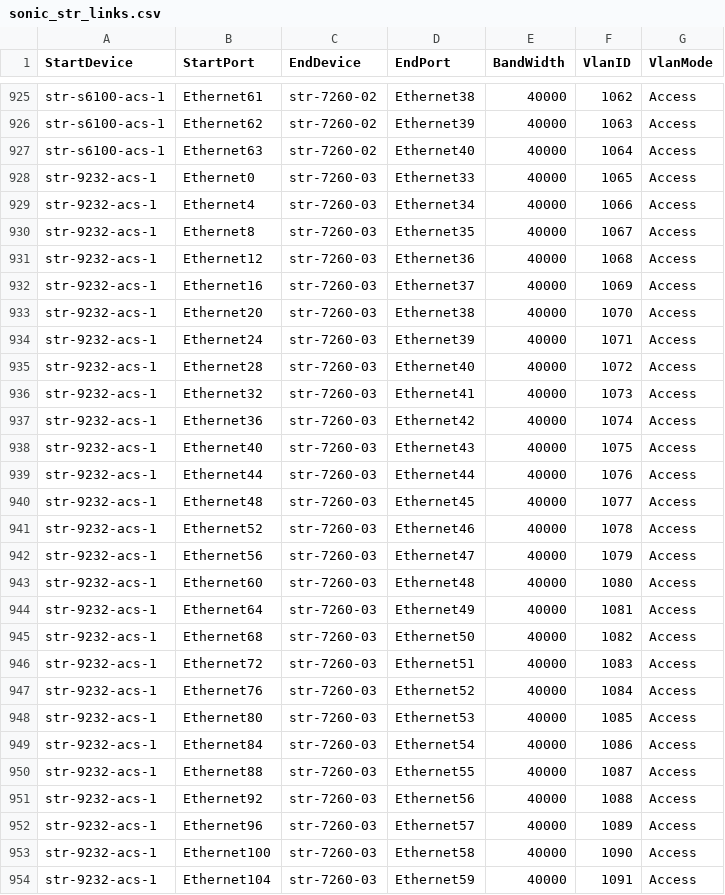
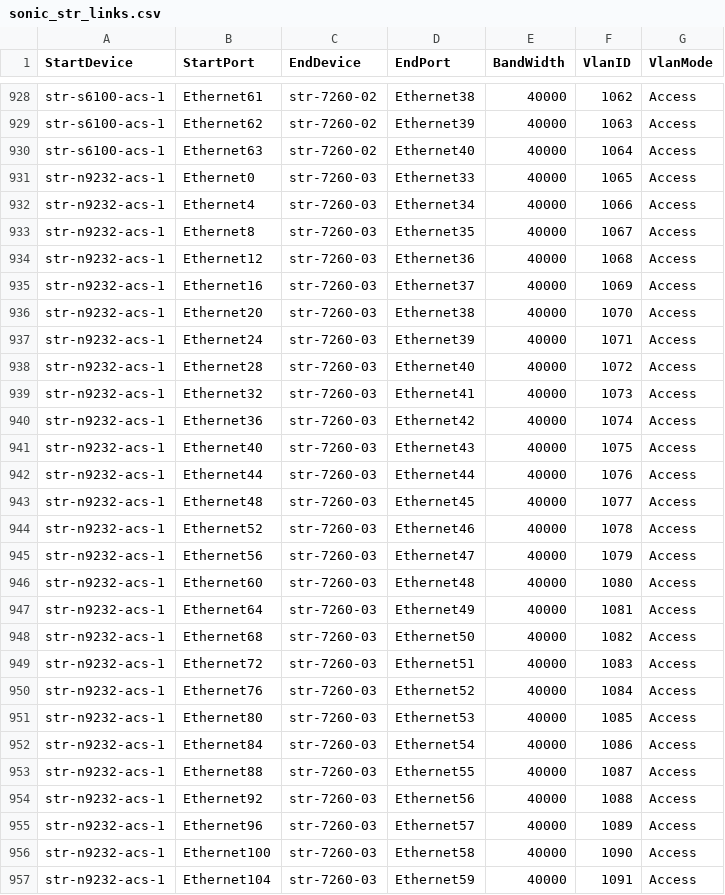
Before and after one commit to neethajohn/sonic-mgmt, a CSV file: ansible/files/sonic_str_links.csv, drawn as a sheet; only a part is shown, gaps mark what is left out; the diff covers the shown part only.

```diff
--- a/ansible/files/sonic_str_links.csv
+++ b/ansible/files/sonic_str_links.csv
@@ -927,28 +930,28 @@ str-s6100-acs-1,Ethernet62,str-7260-02,Ethernet39,40000,1063,Access
 str-s6100-acs-1,Ethernet63,str-7260-02,Ethernet40,40000,1064,Access
-str-9232-acs-1,Ethernet0,str-7260-03,Ethernet33,40000,1065,Access
-str-9232-acs-1,Ethernet4,str-7260-03,Ethernet34,40000,1066,Access
-str-9232-acs-1,Ethernet8,str-7260-03,Ethernet35,40000,1067,Access
-str-9232-acs-1,Ethernet12,str-7260-03,Ethernet36,40000,1068,Access
-str-9232-acs-1,Ethernet16,str-7260-03,Ethernet37,40000,1069,Access
-str-9232-acs-1,Ethernet20,str-7260-03,Ethernet38,40000,1070,Access
-str-9232-acs-1,Ethernet24,str-7260-03,Ethernet39,40000,1071,Access
-str-9232-acs-1,Ethernet28,str-7260-03,Ethernet40,40000,1072,Access
-str-9232-acs-1,Ethernet32,str-7260-03,Ethernet41,40000,1073,Access
-str-9232-acs-1,Ethernet36,str-7260-03,Ethernet42,40000,1074,Access
-str-9232-acs-1,Ethernet40,str-7260-03,Ethernet43,40000,1075,Access
-str-9232-acs-1,Ethernet44,str-7260-03,Ethernet44,40000,1076,Access
-str-9232-acs-1,Ethernet48,str-7260-03,Ethernet45,40000,1077,Access
-str-9232-acs-1,Ethernet52,str-7260-03,Ethernet46,40000,1078,Access
-str-9232-acs-1,Ethernet56,str-7260-03,Ethernet47,40000,1079,Access
-str-9232-acs-1,Ethernet60,str-7260-03,Ethernet48,40000,1080,Access
-str-9232-acs-1,Ethernet64,str-7260-03,Ethernet49,40000,1081,Access
-str-9232-acs-1,Ethernet68,str-7260-03,Ethernet50,40000,1082,Access
-str-9232-acs-1,Ethernet72,str-7260-03,Ethernet51,40000,1083,Access
-str-9232-acs-1,Ethernet76,str-7260-03,Ethernet52,40000,1084,Access
-str-9232-acs-1,Ethernet80,str-7260-03,Ethernet53,40000,1085,Access
-str-9232-acs-1,Ethernet84,str-7260-03,Ethernet54,40000,1086,Access
-str-9232-acs-1,Ethernet88,str-7260-03,Ethernet55,40000,1087,Access
-str-9232-acs-1,Ethernet92,str-7260-03,Ethernet56,40000,1088,Access
-str-9232-acs-1,Ethernet96,str-7260-03,Ethernet57,40000,1089,Access
-str-9232-acs-1,Ethernet100,str-7260-03,Ethernet58,40000,1090,Access
-str-9232-acs-1,Ethernet104,str-7260-03,Ethernet59,40000,1091,Access
+str-n9232-acs-1,Ethernet0,str-7260-03,Ethernet33,40000,1065,Access
+str-n9232-acs-1,Ethernet4,str-7260-03,Ethernet34,40000,1066,Access
+str-n9232-acs-1,Ethernet8,str-7260-03,Ethernet35,40000,1067,Access
+str-n9232-acs-1,Ethernet12,str-7260-03,Ethernet36,40000,1068,Access
+str-n9232-acs-1,Ethernet16,str-7260-03,Ethernet37,40000,1069,Access
+str-n9232-acs-1,Ethernet20,str-7260-03,Ethernet38,40000,1070,Access
+str-n9232-acs-1,Ethernet24,str-7260-03,Ethernet39,40000,1071,Access
+str-n9232-acs-1,Ethernet28,str-7260-03,Ethernet40,40000,1072,Access
+str-n9232-acs-1,Ethernet32,str-7260-03,Ethernet41,40000,1073,Access
+str-n9232-acs-1,Ethernet36,str-7260-03,Ethernet42,40000,1074,Access
+str-n9232-acs-1,Ethernet40,str-7260-03,Ethernet43,40000,1075,Access
+str-n9232-acs-1,Ethernet44,str-7260-03,Ethernet44,40000,1076,Access
+str-n9232-acs-1,Ethernet48,str-7260-03,Ethernet45,40000,1077,Access
+str-n9232-acs-1,Ethernet52,str-7260-03,Ethernet46,40000,1078,Access
+str-n9232-acs-1,Ethernet56,str-7260-03,Ethernet47,40000,1079,Access
+str-n9232-acs-1,Ethernet60,str-7260-03,Ethernet48,40000,1080,Access
+str-n9232-acs-1,Ethernet64,str-7260-03,Ethernet49,40000,1081,Access
+str-n9232-acs-1,Ethernet68,str-7260-03,Ethernet50,40000,1082,Access
+str-n9232-acs-1,Ethernet72,str-7260-03,Ethernet51,40000,1083,Access
+str-n9232-acs-1,Ethernet76,str-7260-03,Ethernet52,40000,1084,Access
+str-n9232-acs-1,Ethernet80,str-7260-03,Ethernet53,40000,1085,Access
+str-n9232-acs-1,Ethernet84,str-7260-03,Ethernet54,40000,1086,Access
+str-n9232-acs-1,Ethernet88,str-7260-03,Ethernet55,40000,1087,Access
+str-n9232-acs-1,Ethernet92,str-7260-03,Ethernet56,40000,1088,Access
+str-n9232-acs-1,Ethernet96,str-7260-03,Ethernet57,40000,1089,Access
+str-n9232-acs-1,Ethernet100,str-7260-03,Ethernet58,40000,1090,Access
+str-n9232-acs-1,Ethernet104,str-7260-03,Ethernet59,40000,1091,Access
```
Also changed, not shown: 3 added rows and 69 edited cells elsewhere in this file, ansible/files/sonic_str_devices.csv, ansible/testbed.csv, 4 other files.
